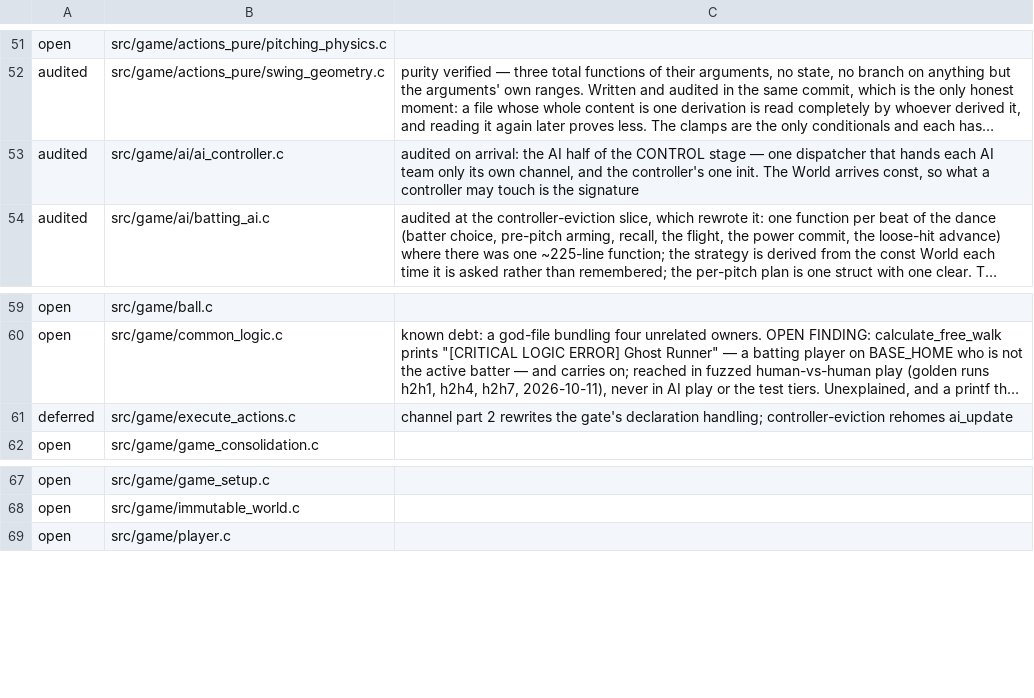
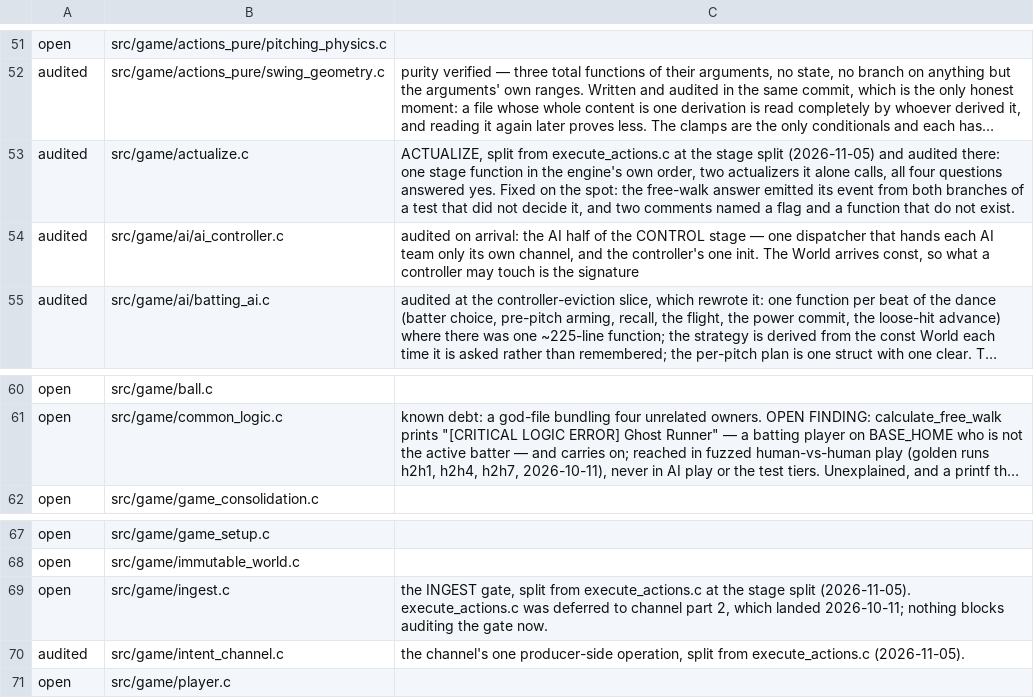
Before and after one commit to teekuningas/PNB, a TSV file: tools/function_quality_audit.tsv, drawn as a sheet; only a part is shown, gaps mark what is left out; long unchanged cells end in …; removed rows and columns are numbered as before the commit, all else as after; the diff names each change by its address in the sheet, - before the commit and + after, or states it on an @@ line.

Commit message:
execute_actions splits into its two stages: the INGEST gate and ACTUALIZE
ingest.c is the gate: it drains both channels, asks every permission against the world at
the top of the tick, and returns the tick's IngestedCommands. actualize.c runs the engine's
own actualization order over them. update_game_frame hands the commands from one to the
other, so the frame says what was a comment inside one function. intent_push, the
channel's producer-side operation, is intent_channel.c; the controllers include that and
no longer see the gate. Contract tests that drove execute_actions now call both stages,
which says which ones they exercise.

Audited actualize.c on the way: the free-walk answer emitted its event from both arms of
a test that did not decide it, a dead ANIMATION_FREQUENCY, and two comments naming a flag
and a function that do not exist. Behaviour-preserving: 66 golden traces identical.

```diff
--- a/tools/function_quality_audit.tsv
+++ b/tools/function_quality_audit.tsv
+row 53: audited | src/game/actualize.c | ACTUALIZE, split from execute_actions.c at the stage split (2026-11-05) and audited there: one stage function in the engine's own order, two actualizers it alone calls, all four questions answered yes. Fixed on the spot: the free-walk answer emitted its event from both branches of a test that did not decide it, and two comments named a flag and a function that do not exist.
-row 61: deferred | src/game/execute_actions.c | channel part 2 rewrites the gate's declaration handling; controller-eviction rehomes ai_update
+row 69: open | src/game/ingest.c | the INGEST gate, split from execute_actions.c at the stage split (2026-11-05). execute_actions.c was deferred to channel part 2, which landed 2026-10-11; nothing blocks auditing the gate now.
+row 70: audited | src/game/intent_channel.c | the channel's one producer-side operation, split from execute_actions.c (2026-11-05).
```
Also changed, not shown: 36 other files.
